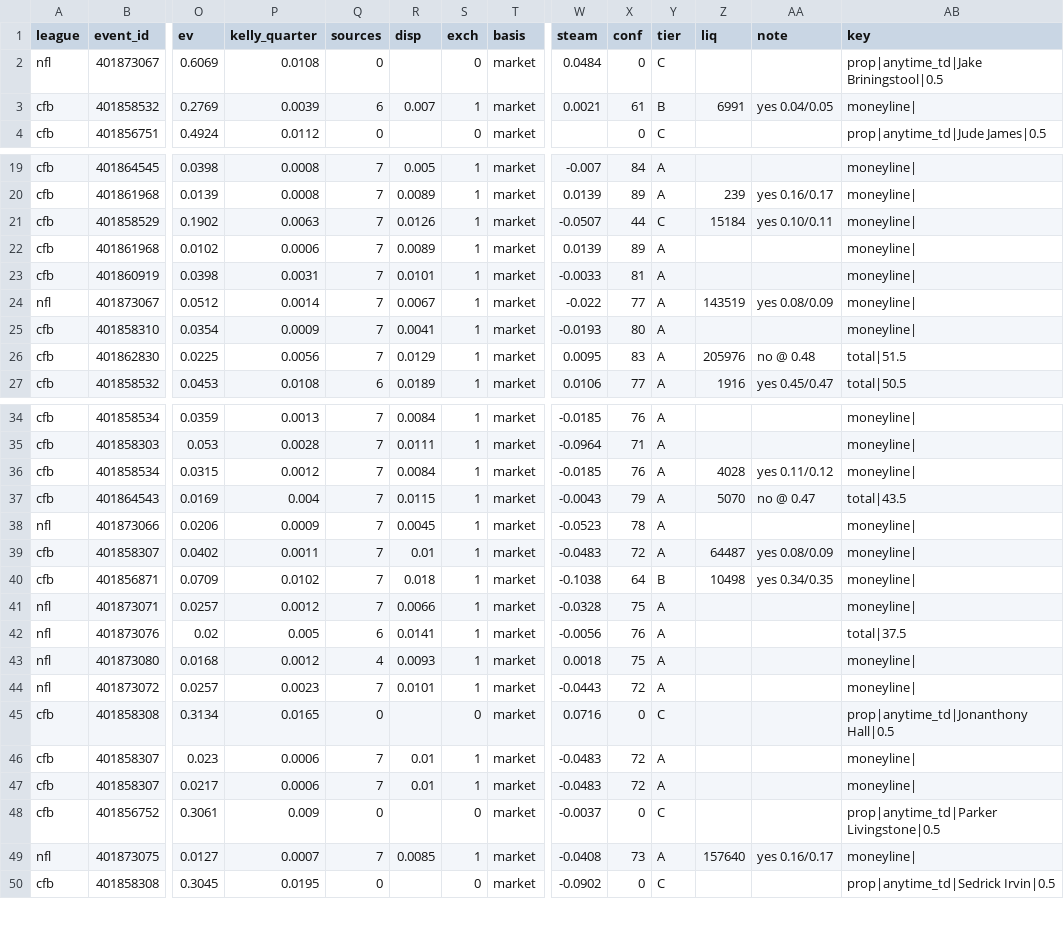
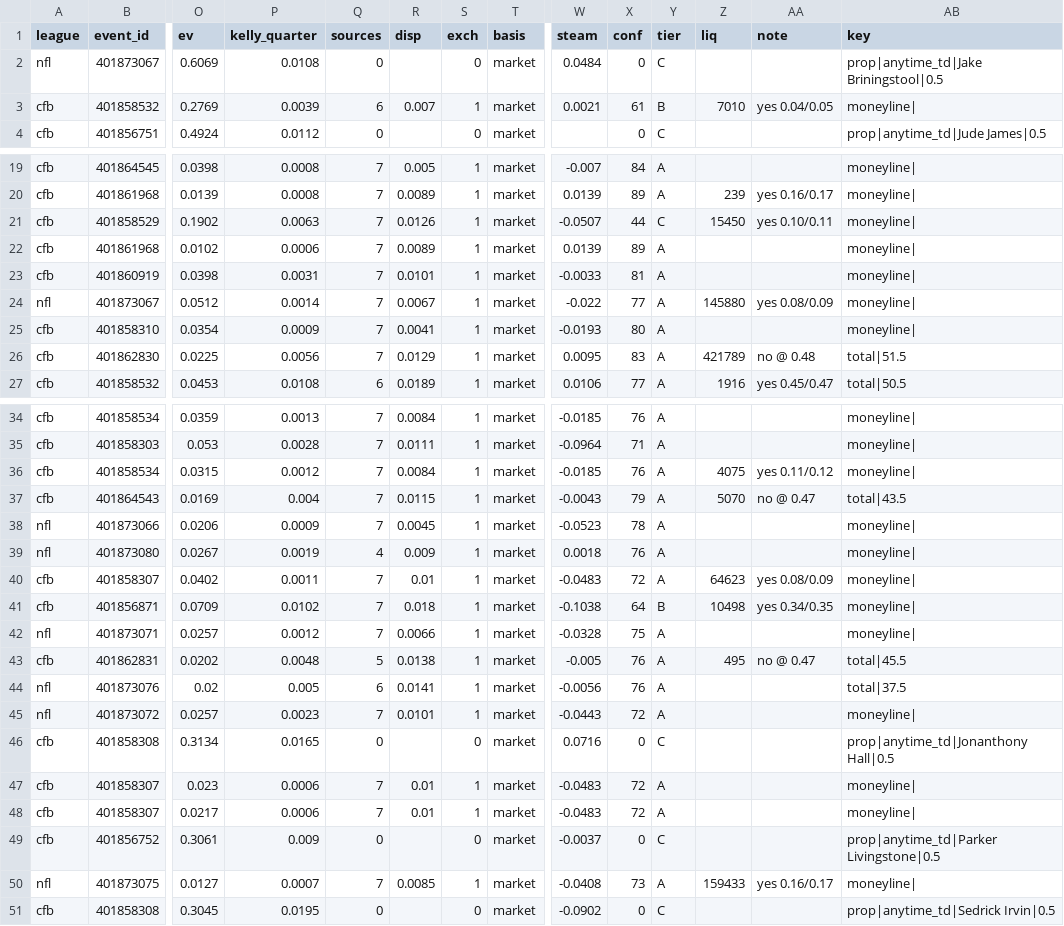
Before and after one commit to 3GO-47/rainman, a CSV file: data/processed/ev_opps.csv, drawn as a sheet; only a part is shown, gaps mark what is left out; removed rows and columns are numbered as before the commit, all else as after; rows hold the shown columns only; the diff names each change by its address in the sheet, - before the commit and + after, or states it on an @@ line.

```diff
--- a/data/processed/ev_opps.csv
+++ b/data/processed/ev_opps.csv
-Z3 (liq): 6991
+Z3 (liq): 7010
-Z21 (liq): 15184
+Z21 (liq): 15450
-Z24 (liq): 143519
+Z24 (liq): 145880
-Z26 (liq): 205976
+Z26 (liq): 421789
-Z36 (liq): 4028
+Z36 (liq): 4075
+row 39: nfl | 401873080 | 0.0267 | 0.0019 | 4 | 0.009 | 1 | market | 0.0018 | 76 | A |  |  | moneyline
-Z40 (liq): 64487
+Z40 (liq): 64623
+row 43: cfb | 401862831 | 0.0202 | 0.0048 | 5 | 0.0138 | 1 | market | -0.005 | 76 | A | 495 | no @ 0.47 | total|45.5
-row 43: nfl | 401873080 | 0.0168 | 0.0012 | 4 | 0.0093 | 1 | market | 0.0018 | 75 | A |  |  | moneyline
-Z50 (liq): 157640
+Z50 (liq): 159433
```
Also changed, not shown: data/processed/arb_board.csv, data/processed/injuries_current.csv, 37 other files.
